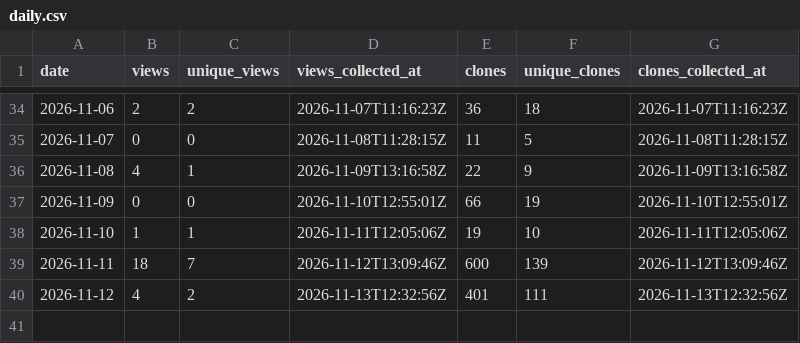
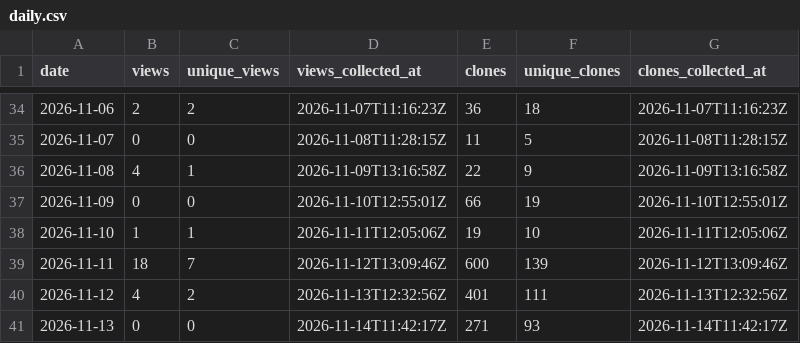
Before and after one commit to danielep71/K-FRTB-ASA, a CSV file: data/daily.csv, drawn as a sheet; only a part is shown, gaps mark what is left out.

```diff
--- a/data/daily.csv
+++ b/data/daily.csv
@@ -40 +40,2 @@ date,views,unique_views,views_collected_at,clones,unique_clones,clones_collected
 2026-11-12,4,2,2026-11-13T12:32:56Z,401,111,2026-11-13T12:32:56Z
+2026-11-13,0,0,2026-11-14T11:42:17Z,271,93,2026-11-14T11:42:17Z
```
Also changed, not shown: data/paths.csv, data/referrers.csv, 2 other files.
